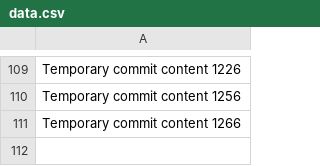
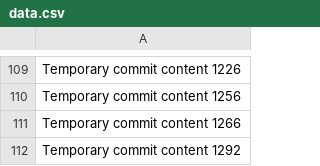
Before and after one commit to BigbantyHigh/gray, a CSV file: New folder/data.csv, drawn as a sheet; only a part is shown, gaps mark what is left out.

```diff
--- a/New folder/data.csv
+++ b/New folder/data.csv
@@ -111 +111,2 @@ Temporary commit content 1256
 Temporary commit content 1266
+Temporary commit content 1292
```
